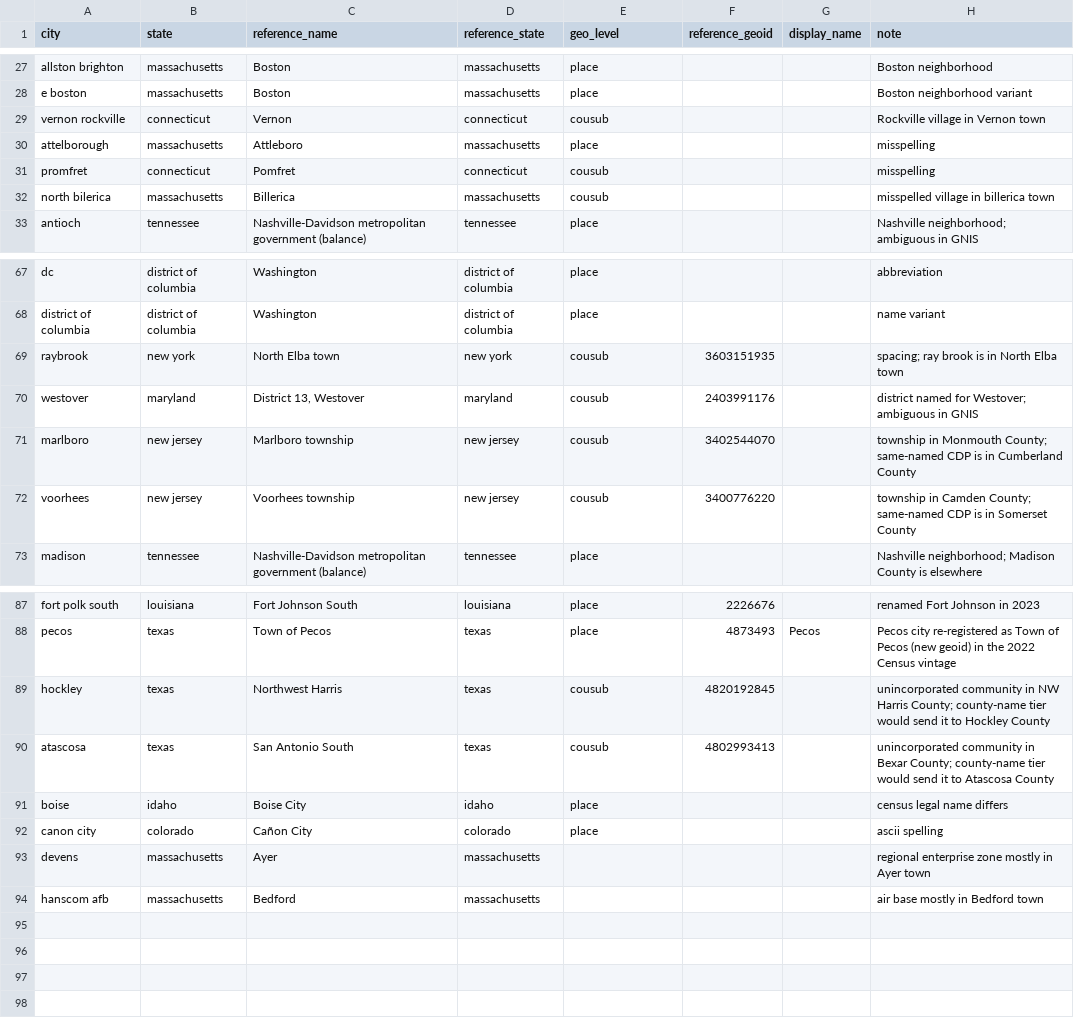
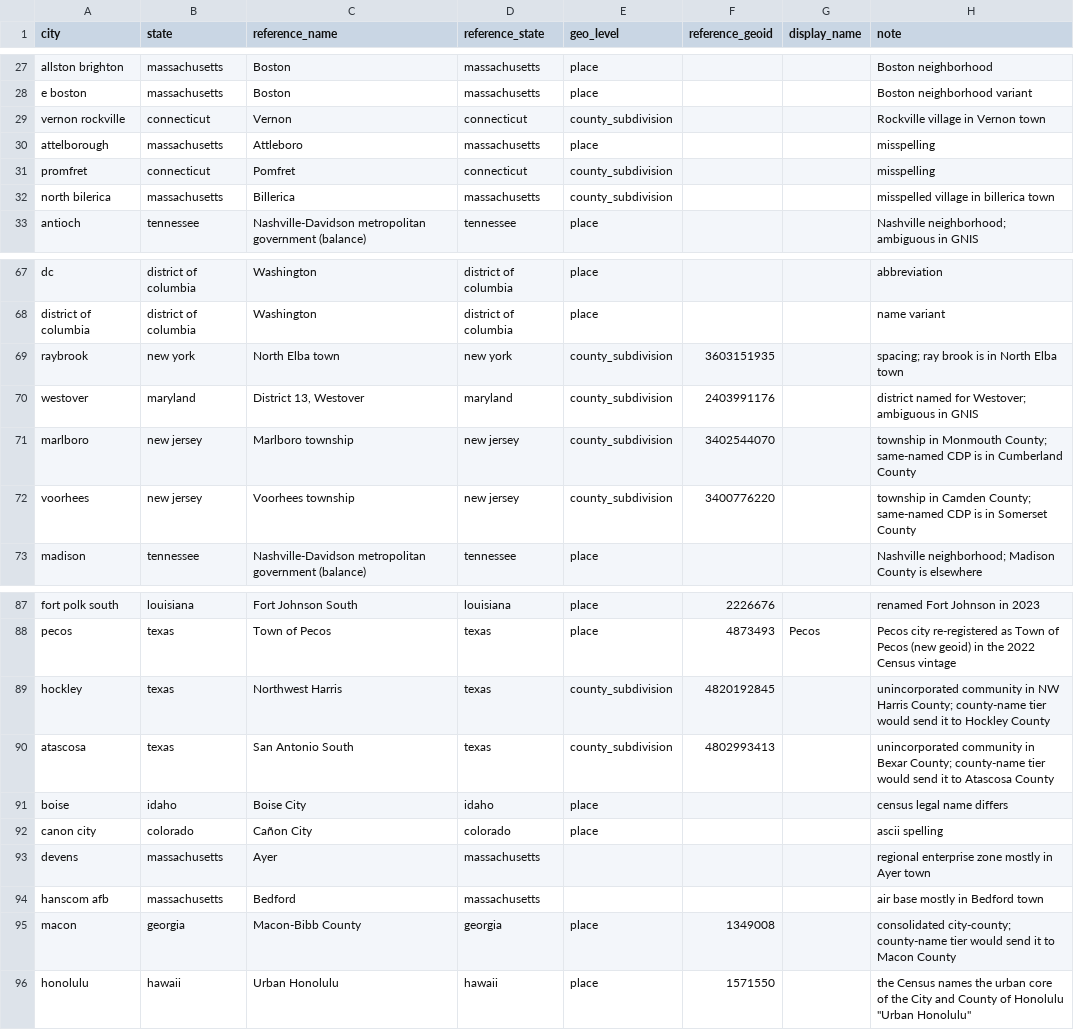
Before and after one commit to deportationdata/ice, a CSV file: inputs/city-aliases-manual.csv, drawn as a sheet; only a part is shown, gaps mark what is left out; the diff covers the shown part only.

```diff
--- a/inputs/city-aliases-manual.csv
+++ b/inputs/city-aliases-manual.csv
@@ -28,6 +28,6 @@ allston brighton,massachusetts,Boston,massachusetts,place,,,Boston neighborhood
 e boston,massachusetts,Boston,massachusetts,place,,,Boston neighborhood variant
-vernon rockville,connecticut,Vernon,connecticut,cousub,,,Rockville village in Vernon town
+vernon rockville,connecticut,Vernon,connecticut,county_subdivision,,,Rockville village in Vernon town
 attelborough,massachusetts,Attleboro,massachusetts,place,,,misspelling
-promfret,connecticut,Pomfret,connecticut,cousub,,,misspelling
-north bilerica,massachusetts,Billerica,massachusetts,cousub,,,misspelled village in billerica town
+promfret,connecticut,Pomfret,connecticut,county_subdivision,,,misspelling
+north bilerica,massachusetts,Billerica,massachusetts,county_subdivision,,,misspelled village in billerica town
 antioch,tennessee,Nashville-Davidson metropolitan government (balance),tennessee,place,,,Nashville neighborhood; ambiguous in GNIS
@@ -68,6 +68,6 @@ dc,district of columbia,Washington,district of columbia,place,,,abbreviation
 district of columbia,district of columbia,Washington,district of columbia,place,,,name variant
-raybrook,new york,North Elba town,new york,cousub,3603151935,,spacing; ray brook is in North Elba town
-westover,maryland,"District 13, Westover",maryland,cousub,2403991176,,district named for Westover; ambiguous in GNIS
-marlboro,new jersey,Marlboro township,new jersey,cousub,3402544070,,township in Monmouth County; same-named CDP is in Cumberland County
-voorhees,new jersey,Voorhees township,new jersey,cousub,3400776220,,township in Camden County; same-named CDP is in Somerset County
+raybrook,new york,North Elba town,new york,county_subdivision,3603151935,,spacing; ray brook is in North Elba town
+westover,maryland,"District 13, Westover",maryland,county_subdivision,2403991176,,district named for Westover; ambiguous in GNIS
+marlboro,new jersey,Marlboro township,new jersey,county_subdivision,3402544070,,township in Monmouth County; same-named CDP is in Cumberland County
+voorhees,new jersey,Voorhees township,new jersey,county_subdivision,3400776220,,township in Camden County; same-named CDP is in Somerset County
 madison,tennessee,Nashville-Davidson metropolitan government (balance),tennessee,place,,,Nashville neighborhood; Madison County is elsewhere
@@ -88,4 +88,4 @@ fort polk south,louisiana,Fort Johnson South,louisiana,place,2226676,,renamed Fo
 pecos,texas,Town of Pecos,texas,place,4873493,Pecos,Pecos city re-registered as Town of Pecos (new geoid) in the 2022 Census vintage
-hockley,texas,Northwest Harris,texas,cousub,4820192845,,unincorporated community in NW Harris County; county-name tier would send it to Hockley County
-atascosa,texas,San Antonio South,texas,cousub,4802993413,,unincorporated community in Bexar County; county-name tier would send it to Atascosa County
+hockley,texas,Northwest Harris,texas,county_subdivision,4820192845,,unincorporated community in NW Harris County; county-name tier would send it to Hockley County
+atascosa,texas,San Antonio South,texas,county_subdivision,4802993413,,unincorporated community in Bexar County; county-name tier would send it to Atascosa County
 boise,idaho,Boise City,idaho,place,,,census legal name differs
@@ -94 +94,3 @@ devens,massachusetts,Ayer,massachusetts,,,,regional enterprise zone mostly in Ay
 hanscom afb,massachusetts,Bedford,massachusetts,,,,air base mostly in Bedford town
+macon,georgia,Macon-Bibb County,georgia,place,1349008,,consolidated city-county; county-name tier would send it to Macon County
+honolulu,hawaii,Urban Honolulu,hawaii,place,1571550,,the Census names the urban core of the City and County of Honolulu "Urban Honolulu"
```
Also changed, not shown: 3 edited cells elsewhere in this file, inputs/city-county-manual.csv, inputs/gnis-review.csv, 7 other files.
